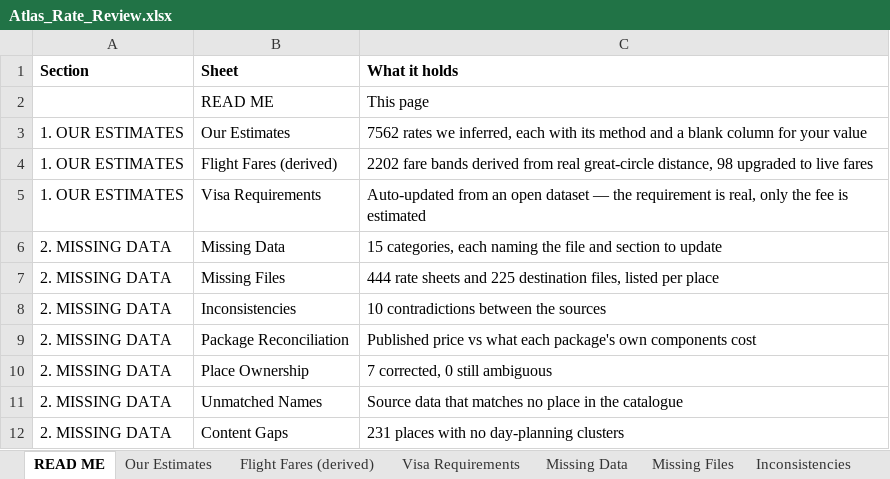
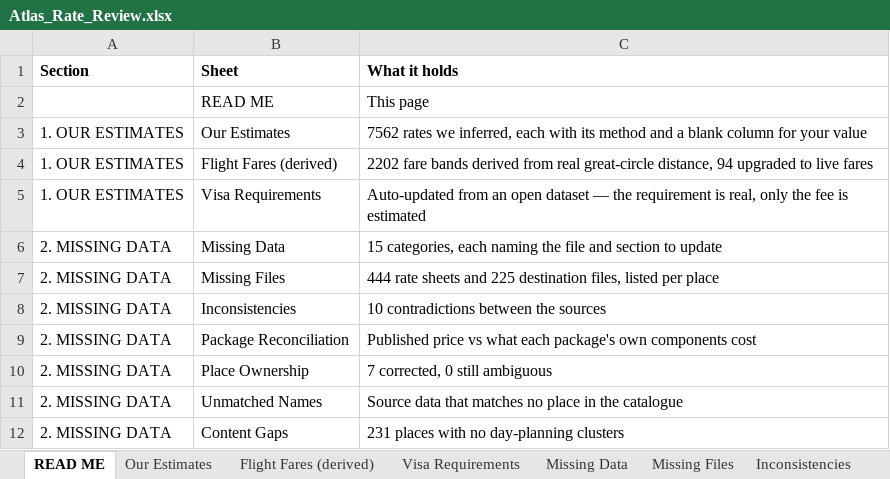
Before and after one commit to gunjanshj-glitch/retro, an Excel workbook: data/atlas/Atlas_Rate_Review.xlsx, sheet READ ME, drawn as a sheet; values as stored, in another font and other column widths than the file's, no borders; the diff names each change by its address in the sheet, - before the commit and + after, or states it on an @@ line.

```diff
--- a/data/atlas/Atlas_Rate_Review.xlsx (sheet READ ME)
+++ b/data/atlas/Atlas_Rate_Review.xlsx (sheet READ ME)
-C4 (What it holds): …great-circle distance, 98 upgraded to…
+C4 (What it holds): …great-circle distance, 94 upgraded to…
```
Also changed, not shown: sheet Missing Data, 3 other files.
